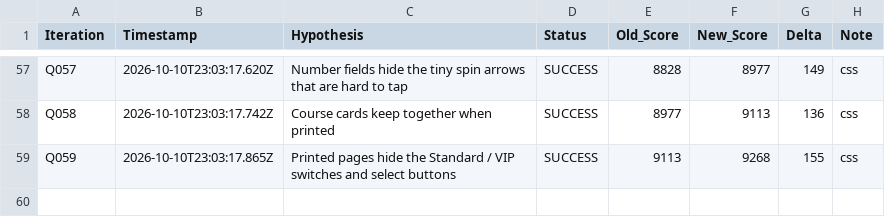
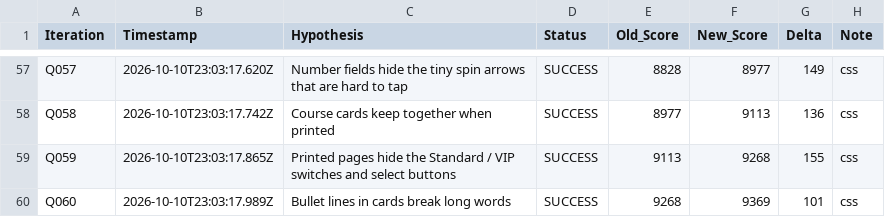
Before and after one commit to LastkingSwade/trainwithfifs-frontend, a TSV file: autoresearch-results.tsv, drawn as a sheet; only a part is shown, gaps mark what is left out; the diff names each change by its address in the sheet, - before the commit and + after, or states it on an @@ line.

```diff
--- a/autoresearch-results.tsv
+++ b/autoresearch-results.tsv
+row 60: Q060 | 2026-10-10T23:03:17.989Z | Bullet lines in cards break long words | SUCCESS | 9268 | 9369 | 101 | css
```
Also changed, not shown: 1 other file.
